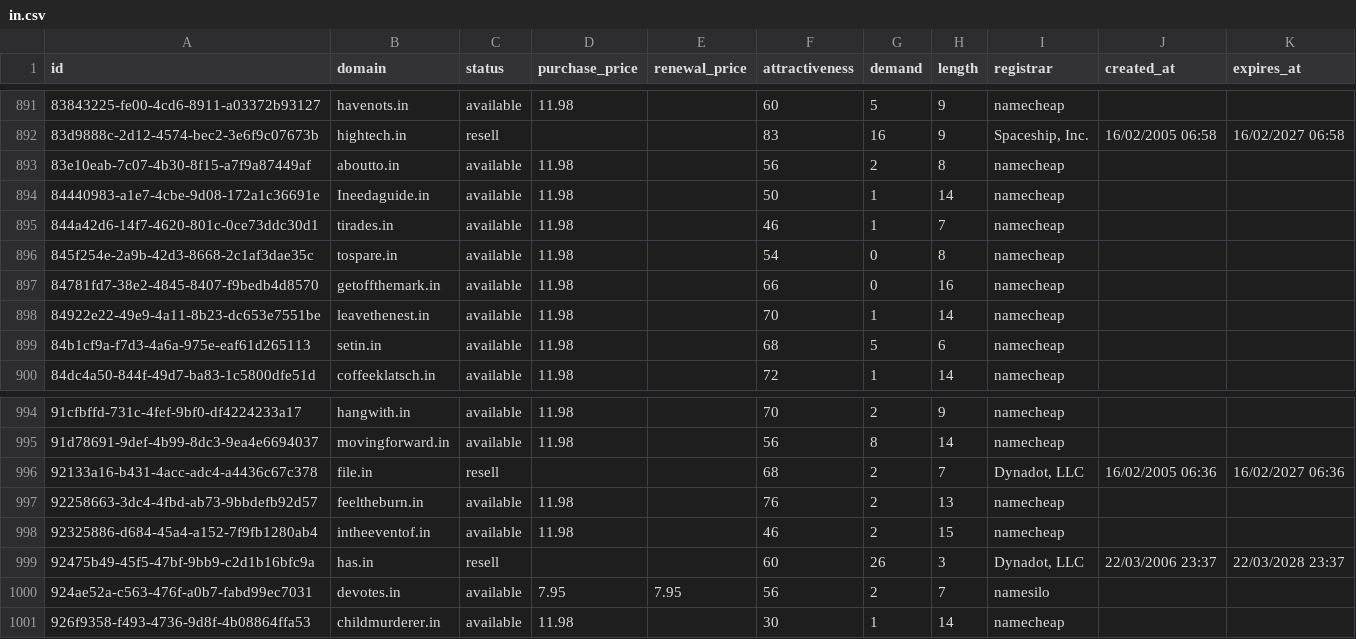
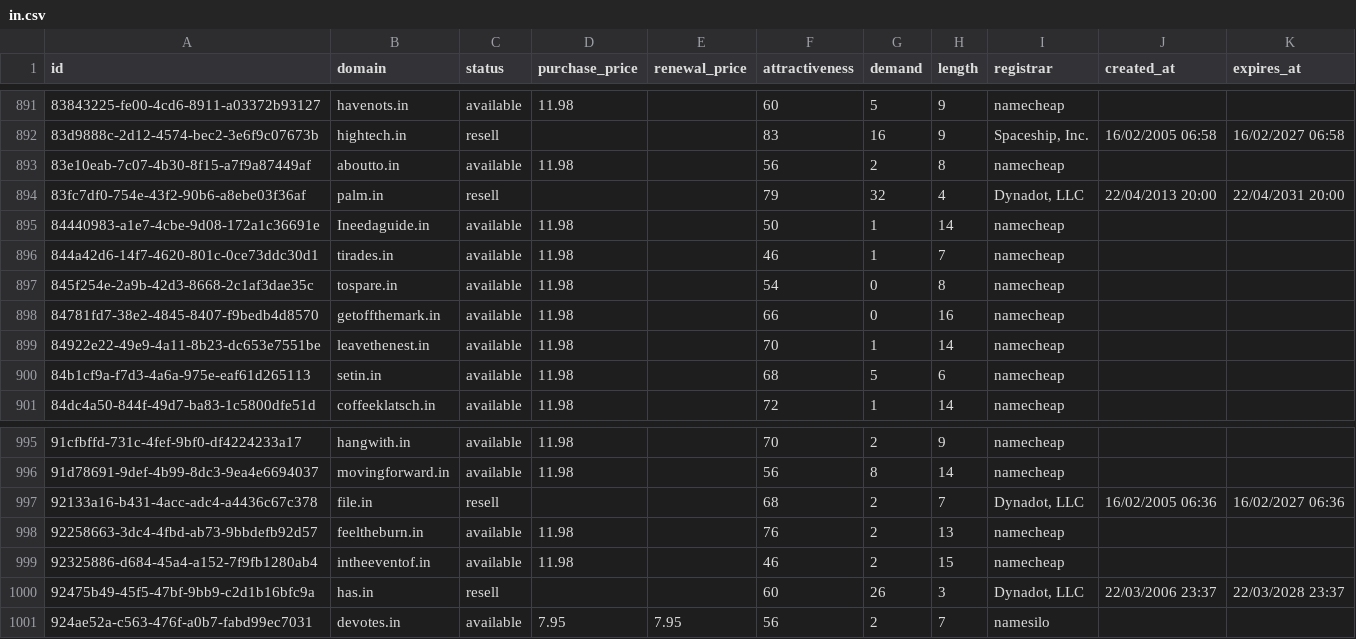
Before and after one commit to UniqueDomains/in-oneword-domains, a CSV file: in.csv, drawn as a sheet; only a part is shown, gaps mark what is left out; removed rows and columns are numbered as before the commit, all else as after; the diff names each change by its address in the sheet, - before the commit and + after, or states it on an @@ line.

Commit message:
Domains update

```diff
--- a/in.csv
+++ b/in.csv
+row 894: 83fc7df0-754e-43f2-90b6-a8ebe03f36af | palm.in | resell |  |  | 79 | 32 | 4 | Dynadot, LLC | 22/04/2013 20:00 | 22/04/2031 20:00
-row 1001: 926f9358-f493-4736-9d8f-4b08864ffa53 | childmurderer.in | available | 11.98 |  | 30 | 1 | 14 | namecheap
```
Also changed, not shown: 4 other files.
